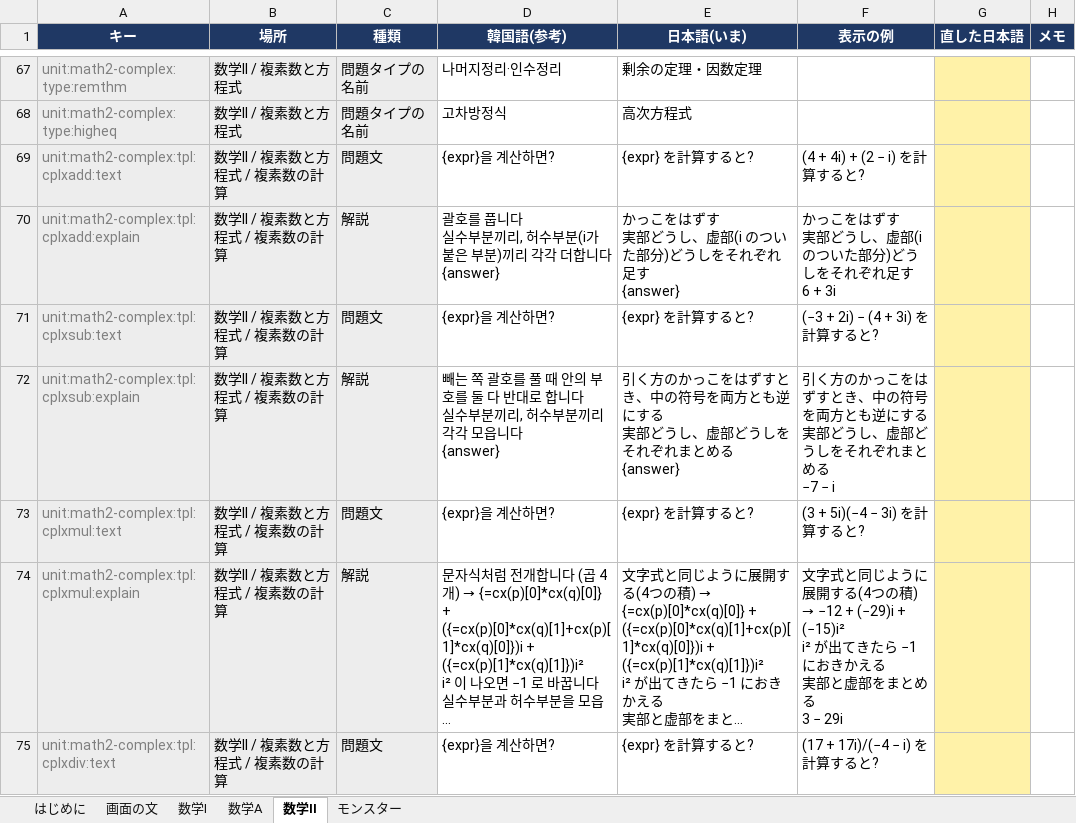
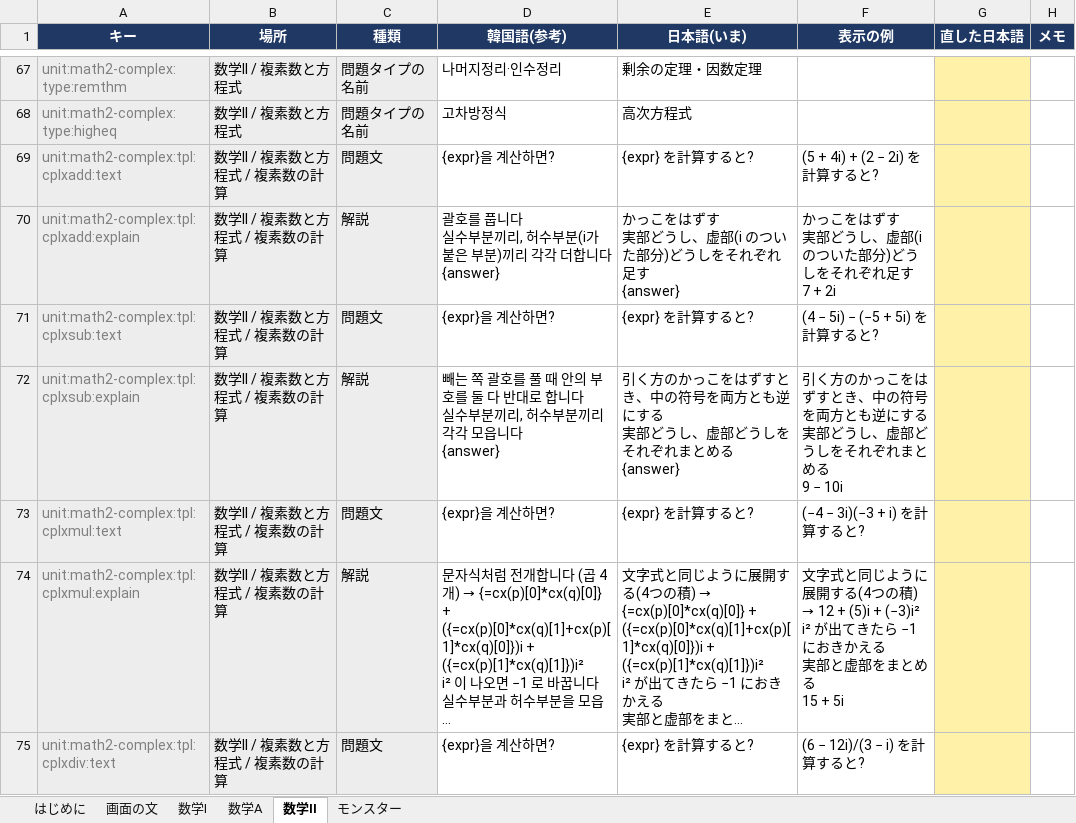
Before and after one commit to JungWanSEO/solve-the-tower, an Excel workbook: script/ja-script.xlsx, sheet 数学II, drawn as a sheet; only a part is shown, gaps mark what is left out; long unchanged cells end in …; values as stored, in another font and other column widths than the file's, no borders; ↵ is a line break in a cell; the diff covers the shown part only; the diff names each change by its address in the sheet, - before the commit and + after, or states it on an @@ line.

```diff
--- a/script/ja-script.xlsx (sheet 数学II)
+++ b/script/ja-script.xlsx (sheet 数学II)
-F69 (表示の例): (4 + 4i) + (2 − i) を計算すると?
+F69 (表示の例): (5 + 4i) + (2 − 2i) を計算すると?
-F70 (表示の例): かっこをはずす ↵ 実部どうし、虚部(i のついた部分)どうしをそれぞれ足す ↵ 6 + 3i
+F70 (表示の例): かっこをはずす ↵ 実部どうし、虚部(i のついた部分)どうしをそれぞれ足す ↵ 7 + 2i
-F71 (表示の例): (−3 + 2i) − (4 + 3i) を計算すると?
+F71 (表示の例): (4 − 5i) − (−5 + 5i) を計算すると?
-F72 (表示の例): …とめる ↵ −7 − i
+F72 (表示の例): …とめる ↵ 9 − 10i
-F73 (表示の例): (3 + 5i)(−4 − 3i) を計算すると?
+F73 (表示の例): (−4 − 3i)(−3 + i) を計算すると?
@@ F74 (表示の例): …の積) → −12 + (−29)i + (−15)i² ↵ i² が出てきたら −1 におきかえる ↵ 実部と虚部をまとめる ↵ 3 − 29i → …の積) → 12 + (5)i + (−3)i² ↵ i² が出てきたら −1 におきかえる ↵ 実部と虚部をまとめる ↵ 15 + 5i @@
-F75 (表示の例): (17 + 17i)/(−4 − i) を計算すると?
+F75 (表示の例): (6 − 12i)/(3 − i) を計算すると?
```
Also changed, not shown: 212 edited cells elsewhere in this sheet, sheet 数学I, sheet 数学A, 11 other files.
